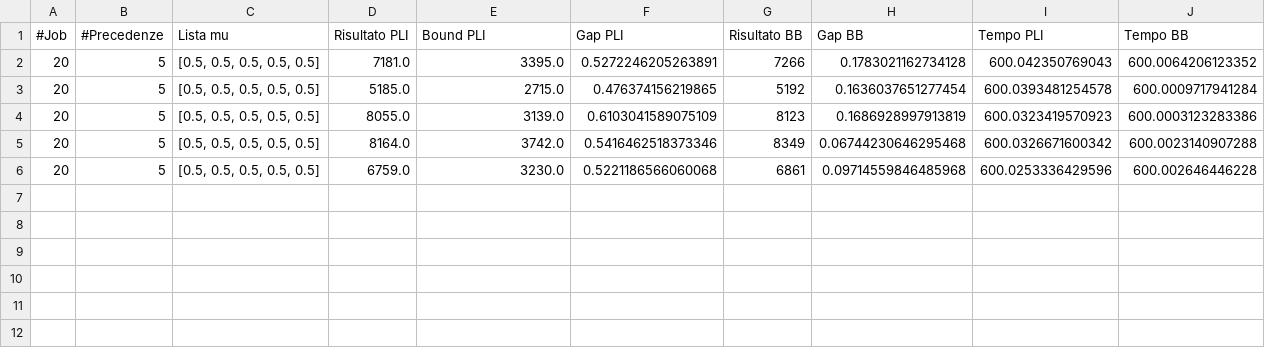
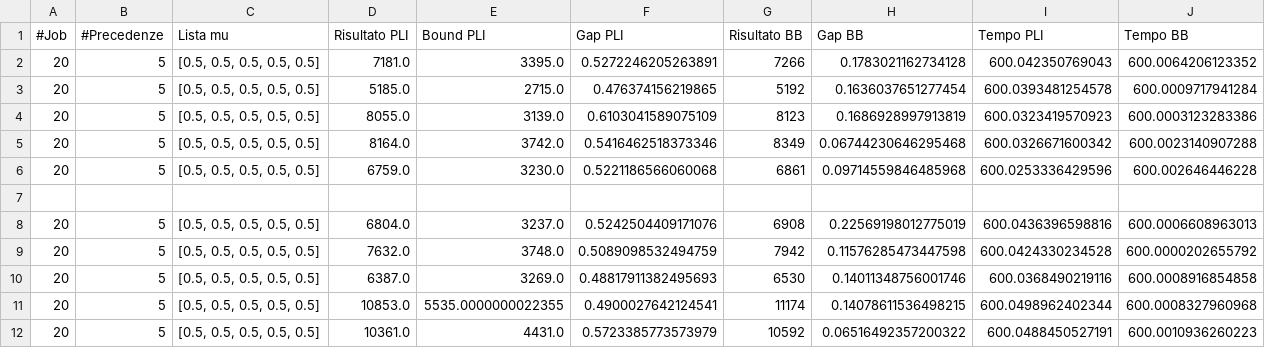
Before and after one commit to Mattia9727/AMOD_BB, a CSV file: results/instances_20_5_1.csv, drawn as a sheet; the diff names each change by its address in the sheet, - before the commit and + after, or states it on an @@ line.

```diff
--- a/results/instances_20_5_1.csv
+++ b/results/instances_20_5_1.csv
+row 7: (empty)
+row 8: 20 | 5 | [0.5, 0.5, 0.5, 0.5, 0.5] | 6804.0 | 3237.0 | 0.5242504409171076 | 6908 | 0.22569198012775019 | 600.0436396598816 | 600.0006608963013
+row 9: 20 | 5 | [0.5, 0.5, 0.5, 0.5, 0.5] | 7632.0 | 3748.0 | 0.5089098532494759 | 7942 | 0.11576285473447598 | 600.0424330234528 | 600.0000202655792
+row 10: 20 | 5 | [0.5, 0.5, 0.5, 0.5, 0.5] | 6387.0 | 3269.0 | 0.48817911382495693 | 6530 | 0.14011348756001746 | 600.0368490219116 | 600.0008916854858
+row 11: 20 | 5 | [0.5, 0.5, 0.5, 0.5, 0.5] | 10853.0 | 5535.0000000022355 | 0.4900027642124541 | 11174 | 0.14078611536498215 | 600.0498962402344 | 600.0008327960968
+row 12: 20 | 5 | [0.5, 0.5, 0.5, 0.5, 0.5] | 10361.0 | 4431.0 | 0.5723385773573979 | 10592 | 0.06516492357200322 | 600.0488450527191 | 600.0010936260223
```
Also changed, not shown: results/instances_20_10_0.csv, results/instances_20_10_1.csv, 3 other files.
